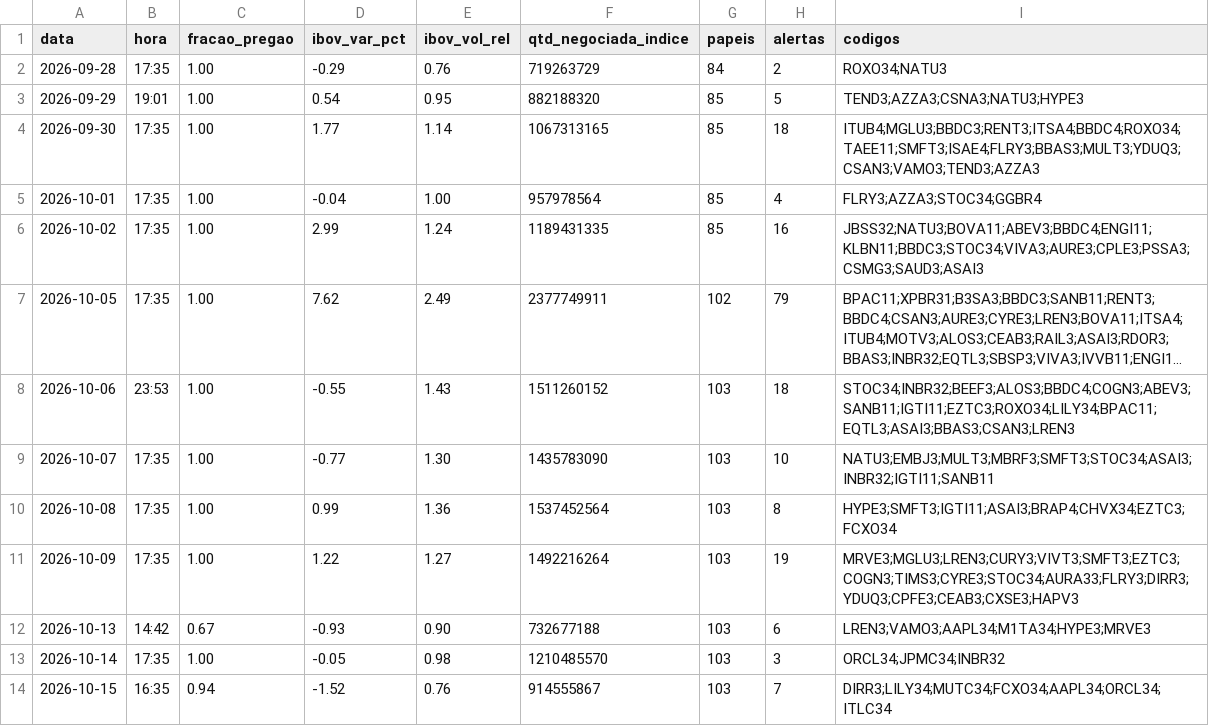
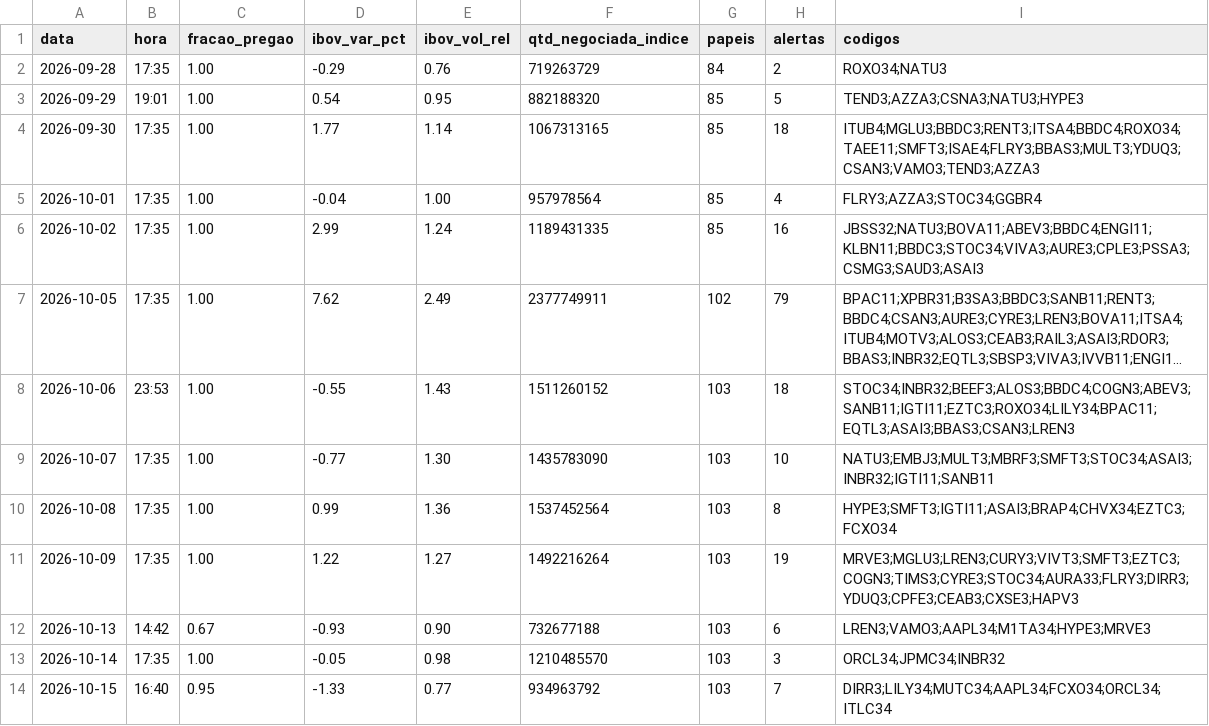
Before and after one commit to rlavourinha/monitor-cobertura, a CSV file: data/vigia_diario.csv, drawn as a sheet; long unchanged cells end in ….

Commit message:
vigia: alertas em tempo real 2026-10-15 16:40

```diff
--- a/data/vigia_diario.csv
+++ b/data/vigia_diario.csv
@@ -13,2 +13,2 @@ data,hora,fracao_pregao,ibov_var_pct,ibov_vol_rel,qtd_negociada_indice,papeis,al
 2026-10-14,17:35,1.00,-0.05,0.98,1210485570,103,3,ORCL34;JPMC34;INBR32
-2026-10-15,16:35,0.94,-1.52,0.76,914555867,103,7,DIRR3;LILY34;MUTC34;FCXO34;AAPL34;ORCL34;ITLC34
+2026-10-15,16:40,0.95,-1.33,0.77,934963792,103,7,DIRR3;LILY34;MUTC34;AAPL34;FCXO34;ORCL34;ITLC34
```
Also changed, not shown: 4 other files.
